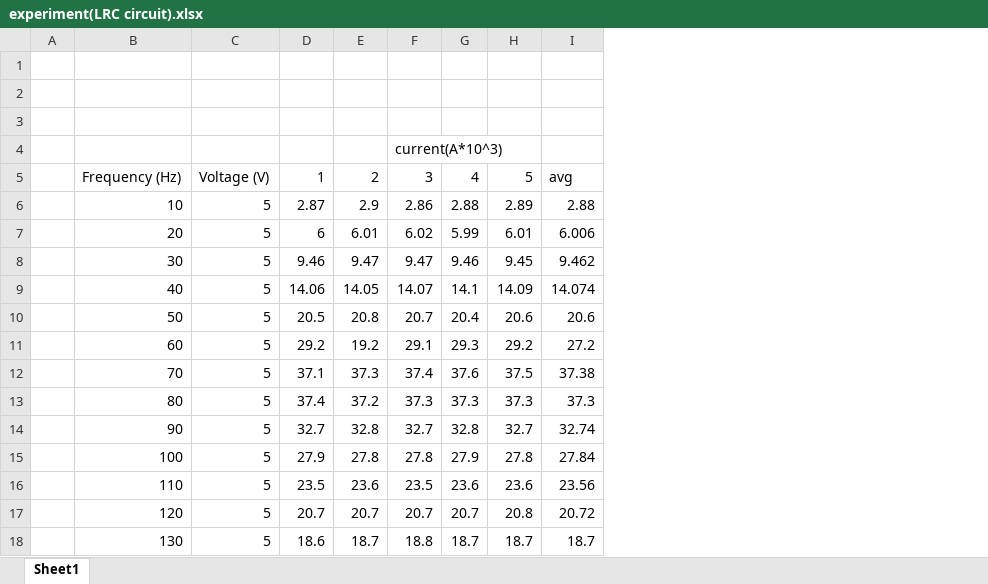
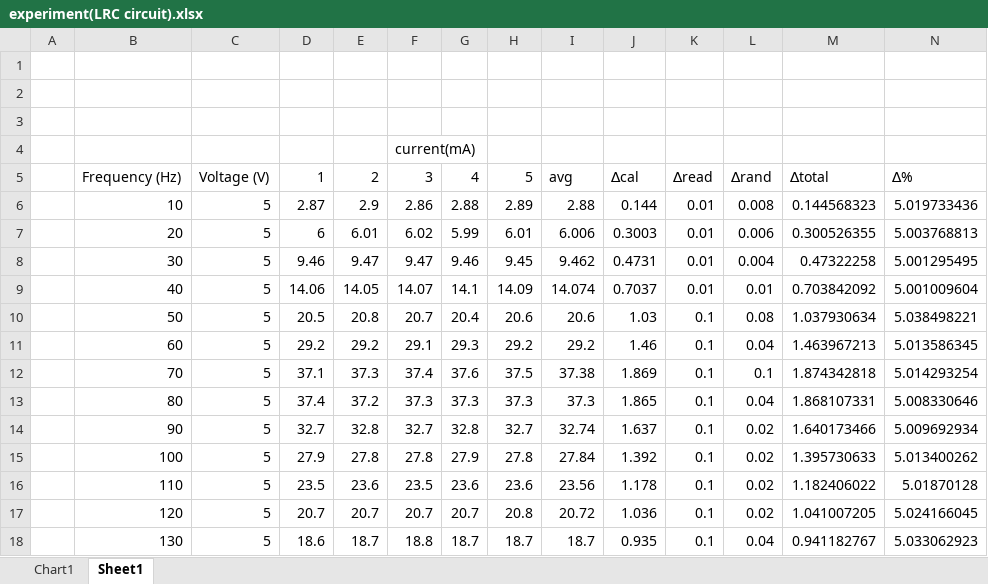
Before and after one commit to yanniknelson/AH-Physics-Project, an Excel workbook: experiment(LRC circuit).xlsx, sheet Sheet1, drawn as a sheet; only a part is shown; values as stored, in another font and other column widths than the file's, no borders; charts and pictures not drawn; the diff covers the shown part only; the diff names each change by its address in the sheet, - before the commit and + after, or states it on an @@ line.

```diff
--- a/experiment(LRC circuit).xlsx (sheet Sheet1)
+++ b/experiment(LRC circuit).xlsx (sheet Sheet1)
+sheet tab: Chart1
+column J, rows 5-18: ∆cal | 0.144 | 0.3003 | 0.4731 | 0.7037 | 1.03 | 1.46 | 1.869 | 1.865 | 1.637 | 1.392 | 1.178 | 1.036 | 0.935
+column K, rows 5-18: ∆read | 0.01 | 0.01 | 0.01 | 0.01 | 0.1 | 0.1 | 0.1 | 0.1 | 0.1 | 0.1 | 0.1 | 0.1 | 0.1
+column L, rows 5-18: ∆rand | 0.008 | 0.006 | 0.004 | 0.01 | 0.08 | 0.04 | 0.1 | 0.04 | 0.02 | 0.02 | 0.02 | 0.02 | 0.04
+column M, rows 5-18: ∆total | 0.144568323 | 0.300526355 | 0.47322258 | 0.703842092 | 1.037930634 | 1.463967213 | 1.874342818 | 1.868107331 | 1.640173466 | 1.395730633 | 1.182406022 | 1.041007205 | 0.941182767
+column N, rows 5-18: ∆% | 5.019733436 | 5.003768813 | 5.001295495 | 5.001009604 | 5.038498221 | 5.013586345 | 5.014293254 | 5.008330646 | 5.009692934 | 5.013400262 | 5.01870128 | 5.024166045 | 5.033062923
-F4: current(A*10^3)
+F4: current(mA)
-E11: 19.2
+E11: 29.2
-I11: 27.2
+I11: 29.2
```
Also changed, not shown: 16 added rows elsewhere in this sheet, charts or pictures, experiment(capacitor in an AC circuit).xlsx, 11 other files.
